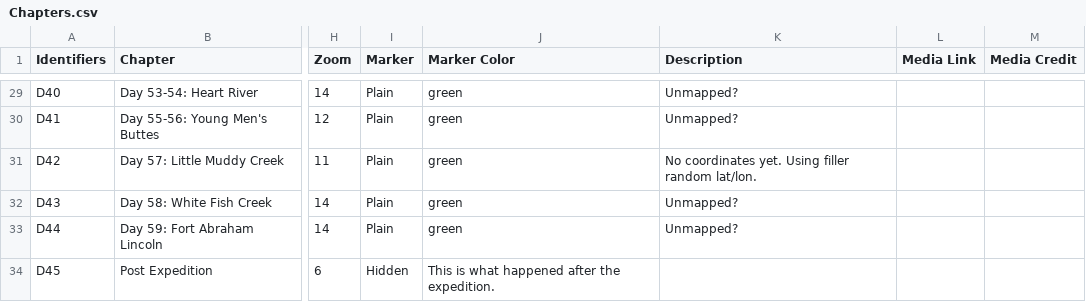
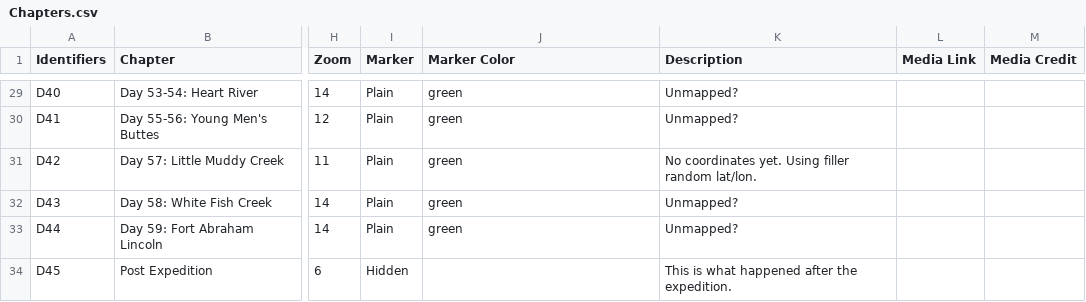
Before and after one commit to Brown-University-Library/ioop, a CSV file: csv/Chapters.csv, drawn as a sheet; only a part is shown, gaps mark what is left out; the diff names each change by its address in the sheet, - before the commit and + after, or states it on an @@ line.

Commit message:
Update Chapters.csv

```diff
--- a/csv/Chapters.csv
+++ b/csv/Chapters.csv
-J34 (Marker Color): This is what happened after the expedition.
+J34 (Marker Color): (empty)
-K34 (Description): (empty)
+K34 (Description): This is what happened after the expedition.
```
